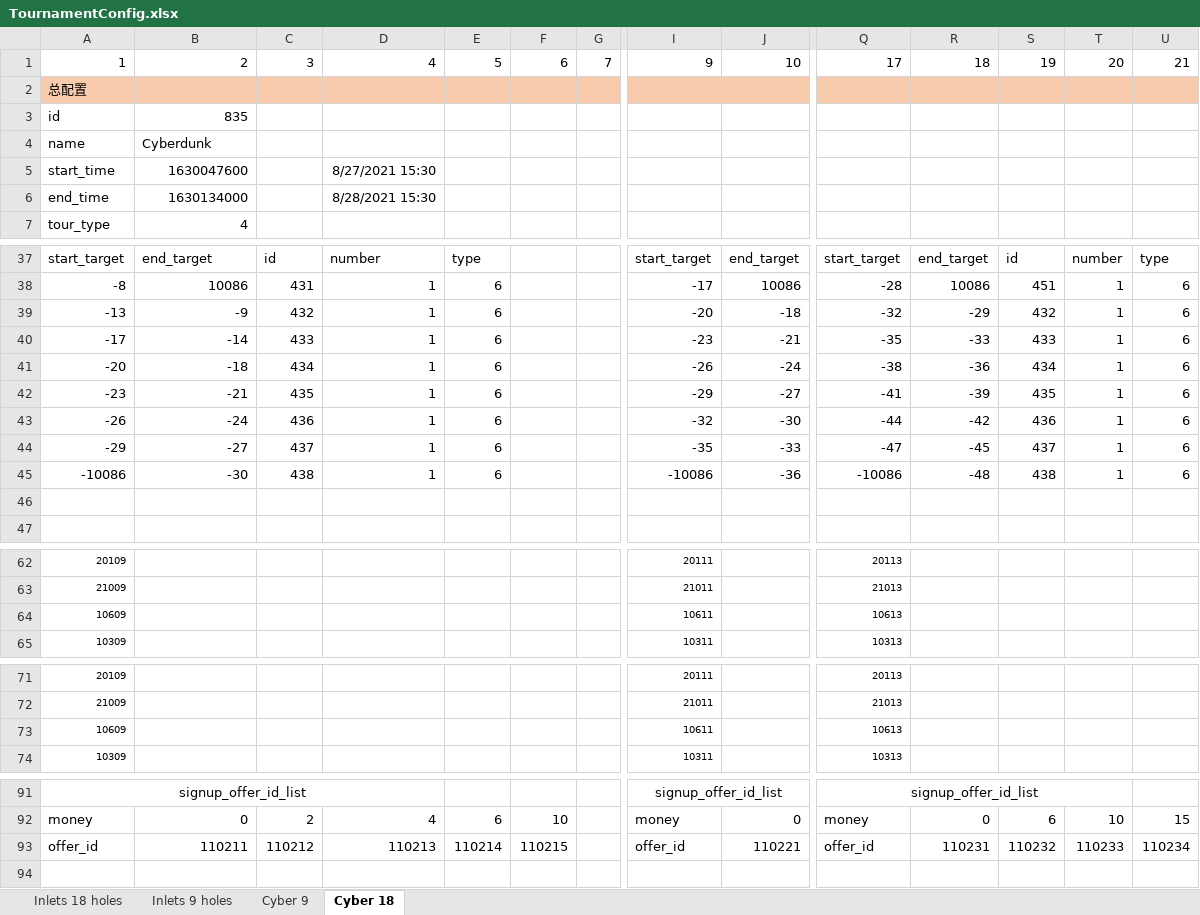
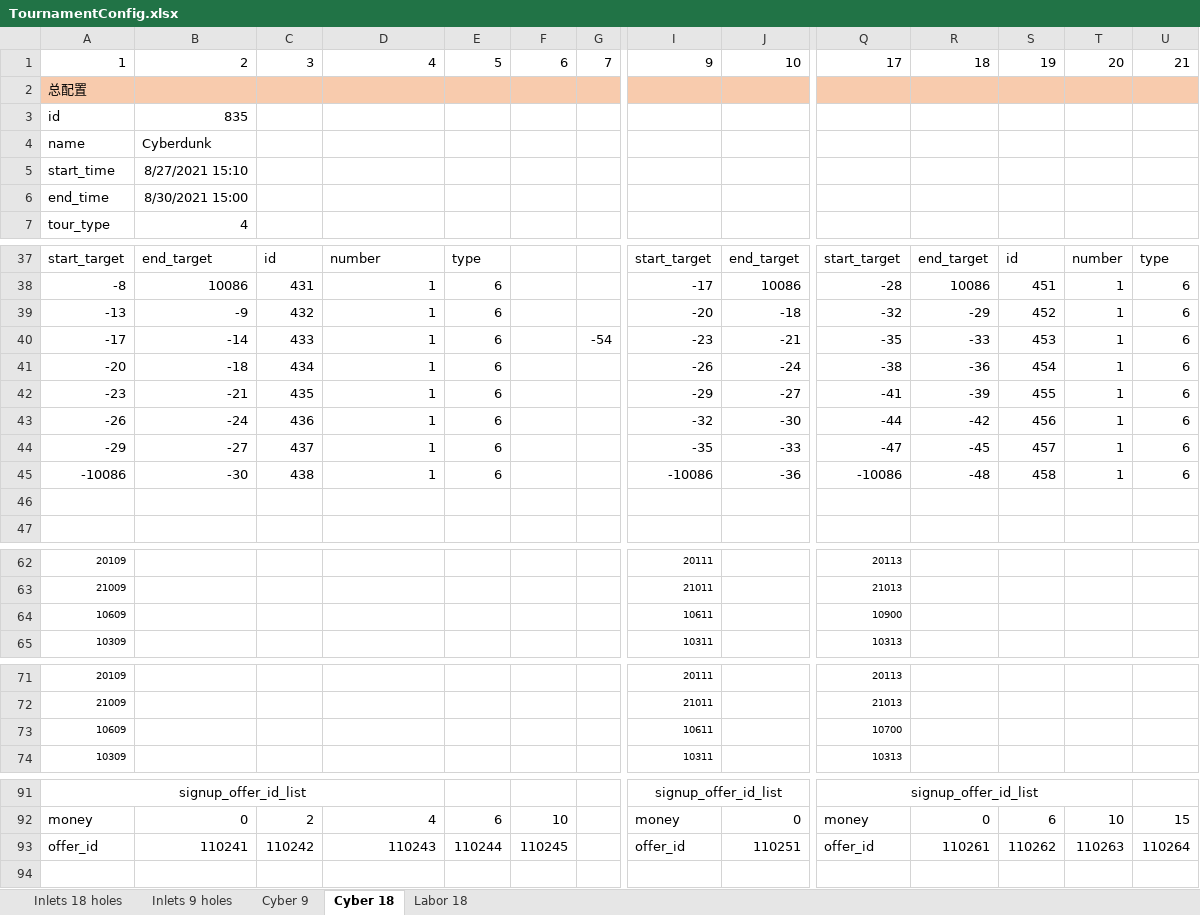
Before and after one commit to IntelHeartPrime/Gamedev_Tools, an Excel workbook: Tournament/TournamentConfig.xlsx, sheet Cyber 18, drawn as a sheet; only a part is shown, gaps mark what is left out; values as stored, in another font and other column widths than the file's, no borders; removed rows and columns are numbered as before the commit, all else as after; rows hold the shown columns only; the diff names each change by its address in the sheet, - before the commit and + after, or states it on an @@ line.

```diff
--- a/Tournament/TournamentConfig.xlsx (sheet Cyber 18)
+++ b/Tournament/TournamentConfig.xlsx (sheet Cyber 18)
+sheet tab: Labor 18
-B5: 1630047600
+B5: 8/27/2021 15:10
-D5: 8/27/2021 15:30
+D5: (empty)
-B6: 1630134000
+B6: 8/30/2021 15:00
-D6: 8/28/2021 15:30
+D6: (empty)
-S39: 432
+S39: 452
-G40: (empty)
+G40: -54
-S40: 433
+S40: 453
-S41: 434
+S41: 454
-S42: 435
+S42: 455
-S43: 436
+S43: 456
-S44: 437
+S44: 457
-S45: 438
+S45: 458
-Q64: 10613
+Q64: 10900
-Q73: 10613
+Q73: 10700
-row 93: offer_id | 110211 | 110212 | 110213 | 110214 | 110215 |  | offer_id | 110221 | offer_id | 110231 | 110232 | 110233 | 110234
+row 93: offer_id | 110241 | 110242 | 110243 | 110244 | 110245 |  | offer_id | 110251 | offer_id | 110261 | 110262 | 110263 | 110264
```
Also changed, not shown: sheet Cyber 9, CraneOffer/CraneOfferconfigs.xlsx, 10 other files.
